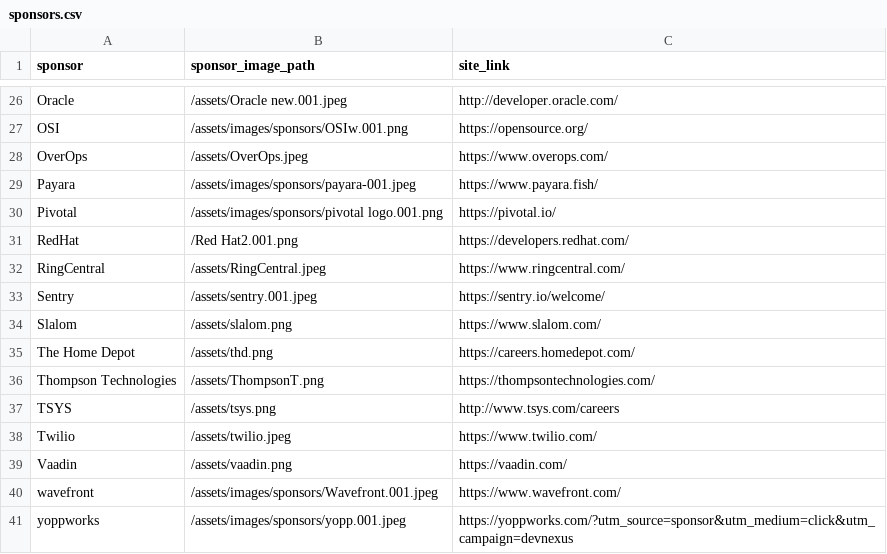
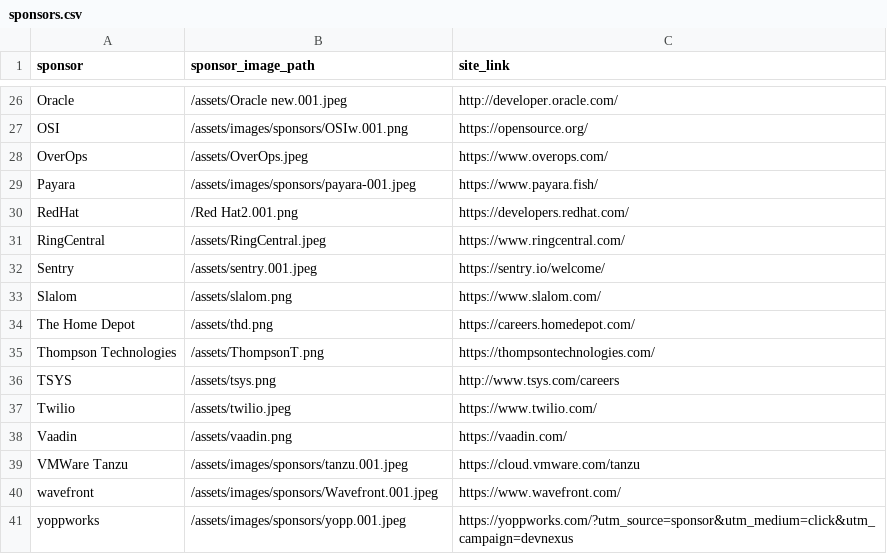
Before and after one commit to lauramoore/ajug_website, a CSV file: _data/sponsors.csv, drawn as a sheet; only a part is shown, gaps mark what is left out; removed rows and columns are numbered as before the commit, all else as after; the diff names each change by its address in the sheet, - before the commit and + after, or states it on an @@ line.

Commit message:
Updated '_data/sponsors.csv' via CloudCannon

```diff
--- a/_data/sponsors.csv
+++ b/_data/sponsors.csv
-row 30: Pivotal | /assets/images/sponsors/pivotal logo.001.png | https://pivotal.io/
+row 39: VMWare Tanzu | /assets/images/sponsors/tanzu.001.jpeg | https://cloud.vmware.com/tanzu
```
